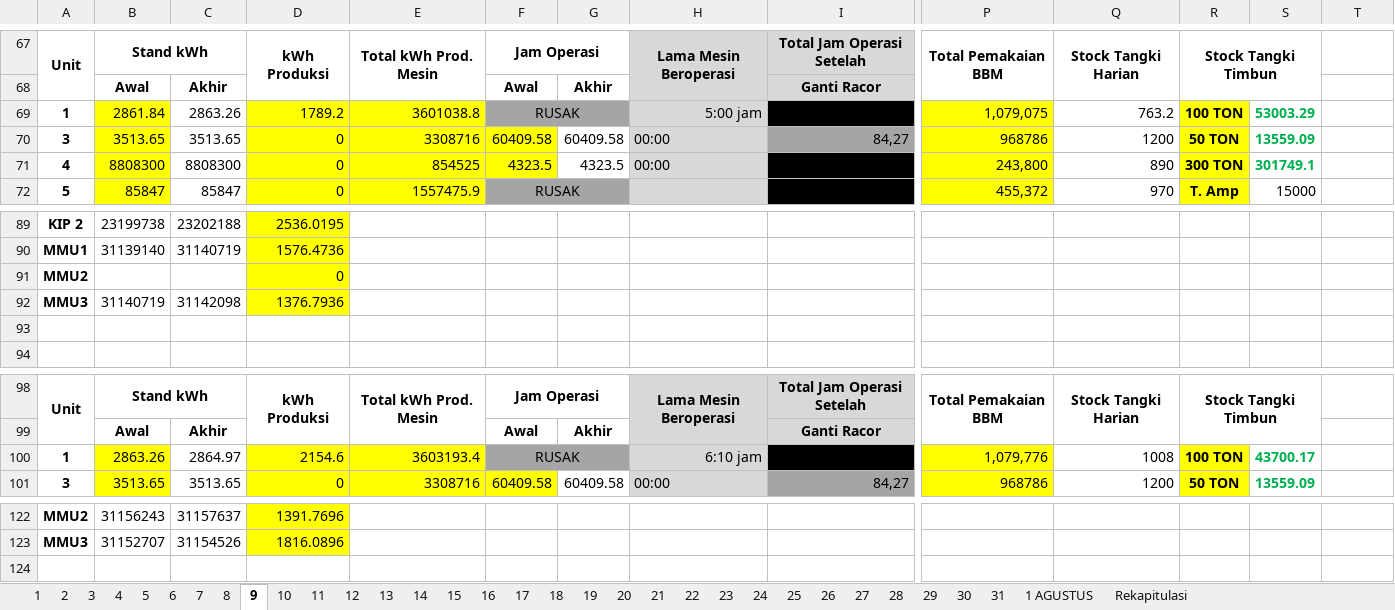
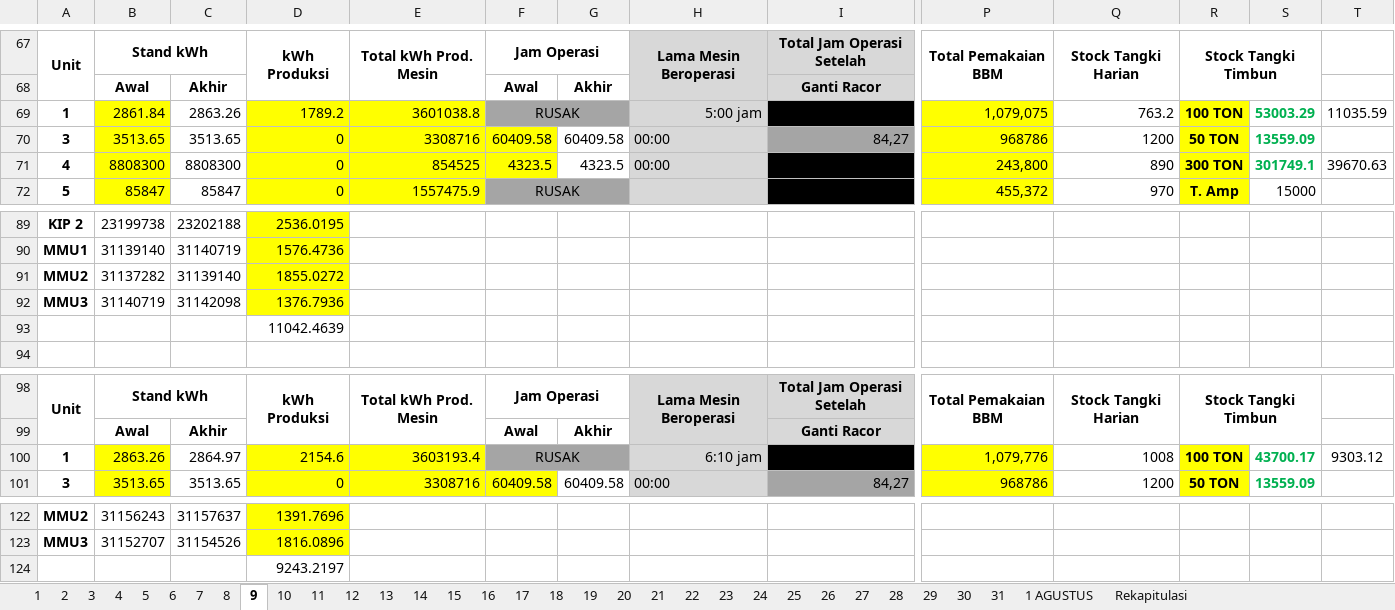
Before and after one commit to alannuarii/go-api-gdrive, an Excel workbook: download/07. DATA PRODUKSI HARIAN JULI 2024.xlsx, sheet 9, drawn as a sheet; only a part is shown, gaps mark what is left out; values as stored, in another font and other column widths than the file's, no borders; charts and pictures not drawn; removed rows and columns are numbered as before the commit, all else as after; rows hold the shown columns only; the diff names each change by its address in the sheet, - before the commit and + after, or states it on an @@ line.

```diff
--- a/download/07. DATA PRODUKSI HARIAN JULI 2024.xlsx (sheet 9)
+++ b/download/07. DATA PRODUKSI HARIAN JULI 2024.xlsx (sheet 9)
-T69: (empty)
+T69: 11035.59
-T71: (empty)
+T71: 39670.63
-row 91: MMU2 |  |  | 0
+row 91: MMU2 | 31137282 | 31139140 | 1855.0272
-D93: (empty)
+D93: 11042.4639
-T100: (empty)
+T100: 9303.12
+row 124:  |  |  | 9243.2197
```
Also changed, not shown: sheet 11, sheet 10, sheet Rekapitulasi, sheet 12, sheet 17, sheet 13, 18 more sheets, 2 other files.
